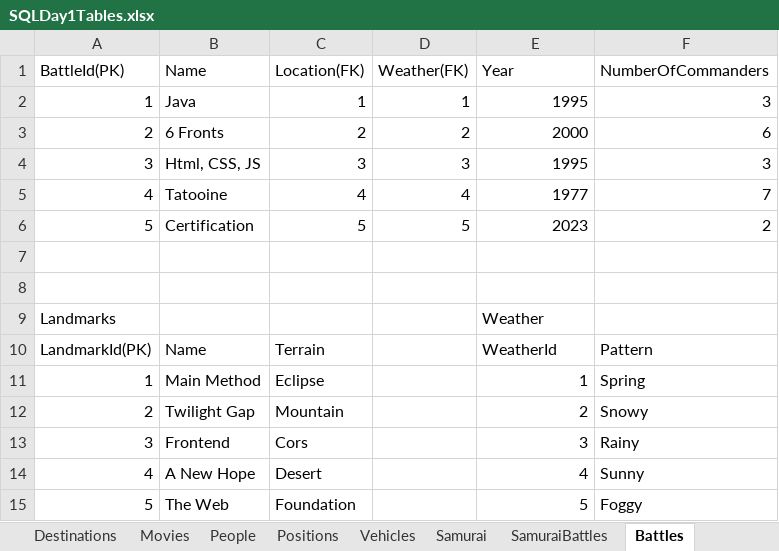
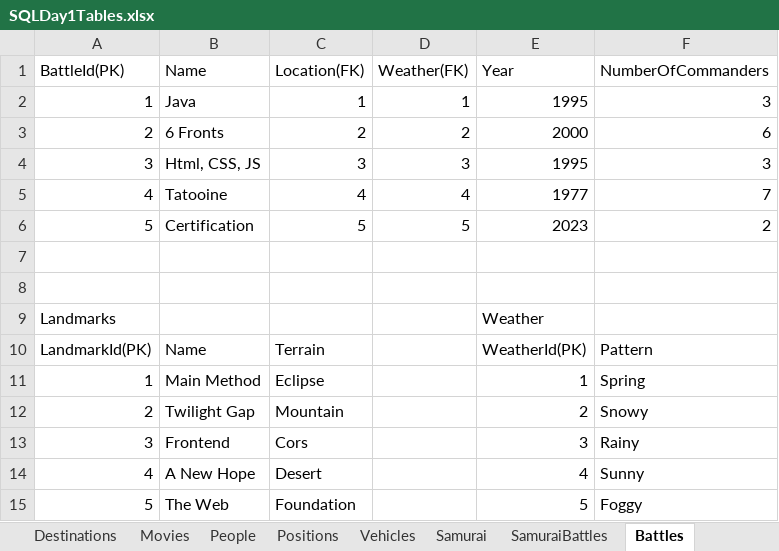
Before and after one commit to jonprovan/JavaVettecLessons, an Excel workbook: Week11Notes/SQLDay1Tables.xlsx, sheet Battles, drawn as a sheet; values as stored, in another font and other column widths than the file's, no borders; table styles not drawn; the diff names each change by its address in the sheet, - before the commit and + after, or states it on an @@ line.

Commit message:
afternoon notes

```diff
--- a/Week11Notes/SQLDay1Tables.xlsx (sheet Battles)
+++ b/Week11Notes/SQLDay1Tables.xlsx (sheet Battles)
-E10 (Year): WeatherId
+E10 (Year): WeatherId(PK)
```
Also changed, not shown: 1 other file.
